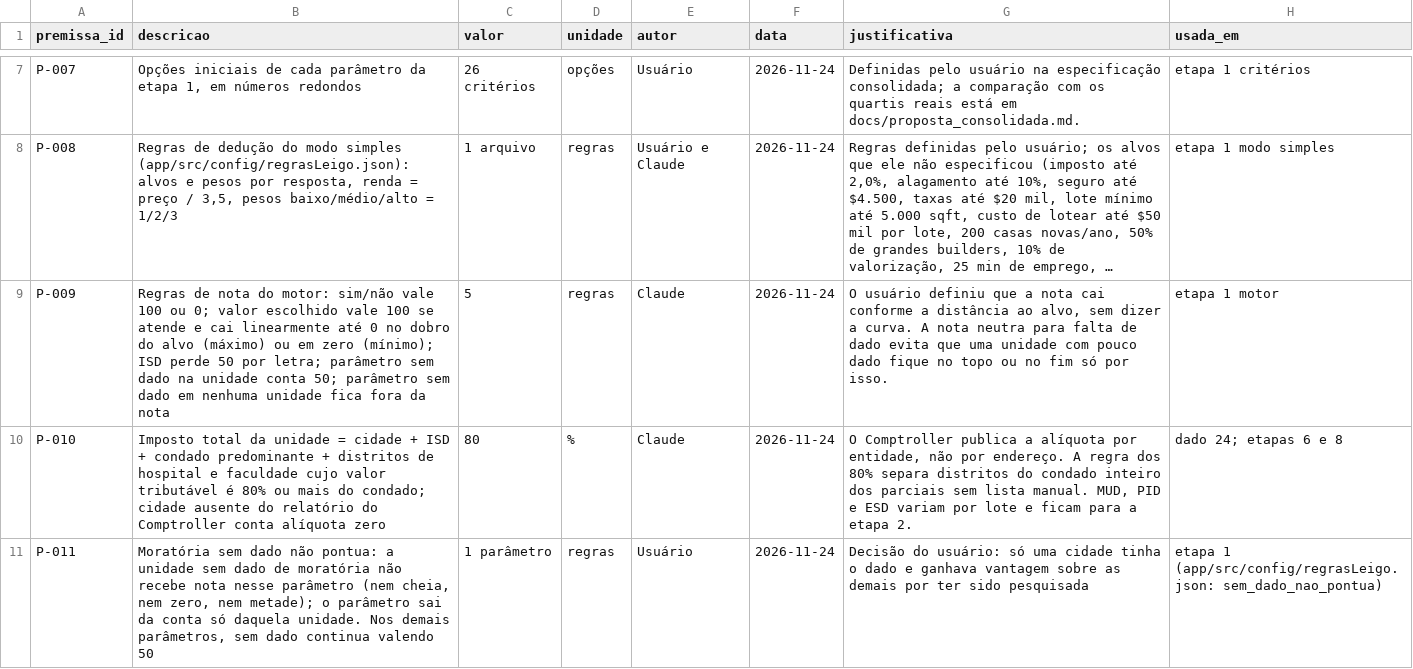
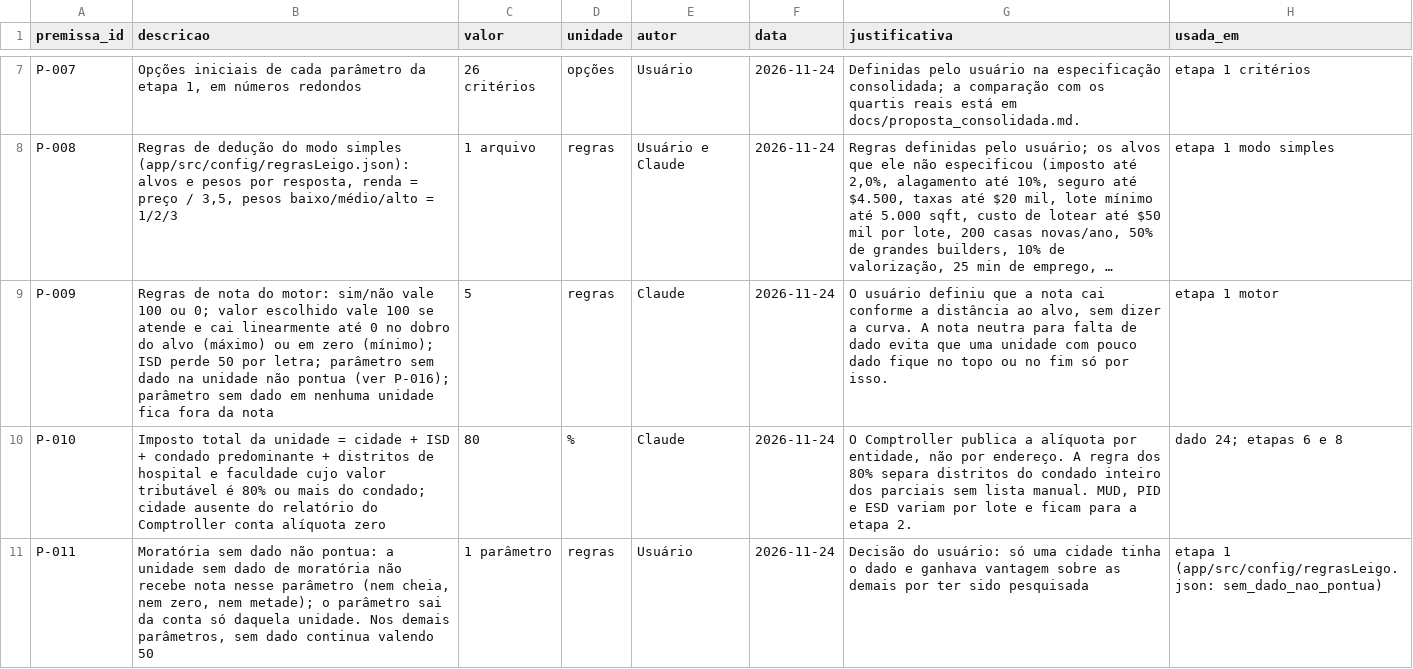
Before and after one commit to maciodaro-dev/precificacao-dallas, a CSV file: data/premissas.csv, drawn as a sheet; only a part is shown, gaps mark what is left out; long unchanged cells end in …; the diff covers the shown part only; the diff names each change by its address in the sheet, - before the commit and + after, or states it on an @@ line.

```diff
--- a/data/premissas.csv
+++ b/data/premissas.csv
-B9 (descricao): …na unidade conta 50; parâmetro sem…
+B9 (descricao): …na unidade não pontua (ver P-016); parâmetro sem…
```
Also changed, not shown: 1 added row elsewhere in this file, 14 other files.
